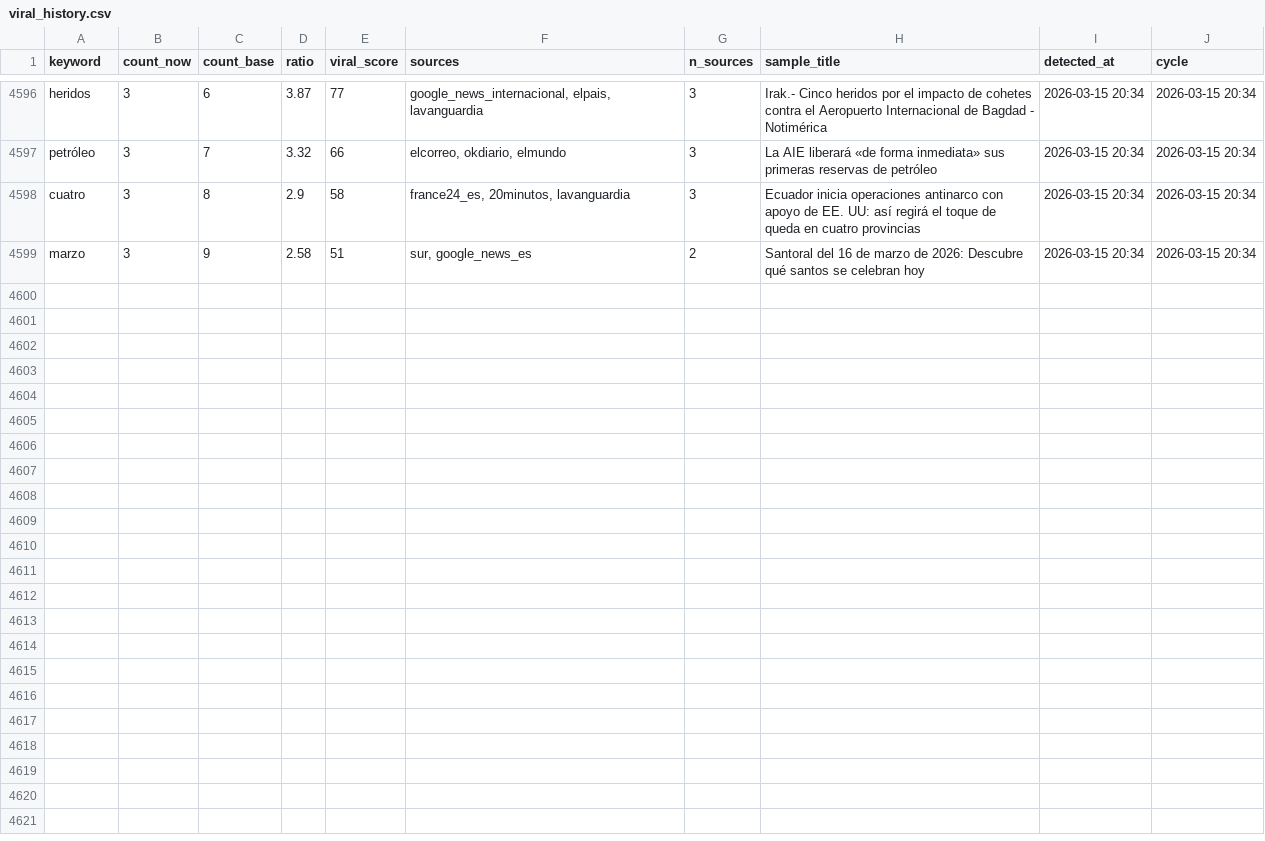
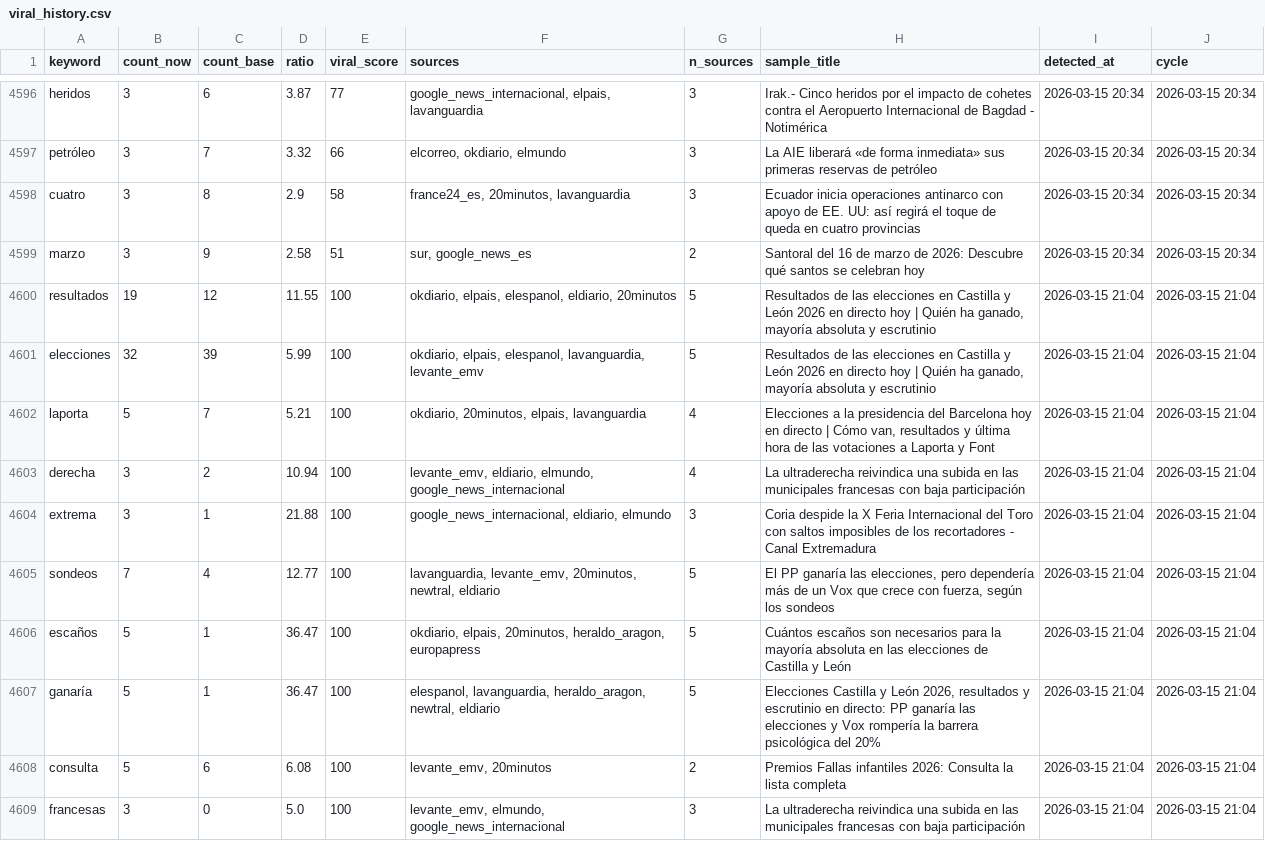
Before and after one commit to mcasrom/narrative-radar, a CSV file: data/processed/viral_history.csv, drawn as a sheet; only a part is shown, gaps mark what is left out; the diff covers the shown part only; the diff names each change by its address in the sheet, - before the commit and + after, or states it on an @@ line.

```diff
--- a/data/processed/viral_history.csv
+++ b/data/processed/viral_history.csv
+row 4600: resultados | 19 | 12 | 11.55 | 100 | okdiario, elpais, elespanol, eldiario, 20minutos | 5 | Resultados de las elecciones en Castilla y León 2026 en directo hoy | Quién ha ganado, mayoría absoluta y escrutinio | 2026-03-15 21:04 | 2026-03-15 21:04
+row 4601: elecciones | 32 | 39 | 5.99 | 100 | okdiario, elpais, elespanol, lavanguardia, levante_emv | 5 | Resultados de las elecciones en Castilla y León 2026 en directo hoy | Quién ha ganado, mayoría absoluta y escrutinio | 2026-03-15 21:04 | 2026-03-15 21:04
+row 4602: laporta | 5 | 7 | 5.21 | 100 | okdiario, 20minutos, elpais, lavanguardia | 4 | Elecciones a la presidencia del Barcelona hoy en directo | Cómo van, resultados y última hora de las votaciones a Laporta y Font | 2026-03-15 21:04 | 2026-03-15 21:04
+row 4603: derecha | 3 | 2 | 10.94 | 100 | levante_emv, eldiario, elmundo, google_news_internacional | 4 | La ultraderecha reivindica una subida en las municipales francesas con baja participación | 2026-03-15 21:04 | 2026-03-15 21:04
+row 4604: extrema | 3 | 1 | 21.88 | 100 | google_news_internacional, eldiario, elmundo | 3 | Coria despide la X Feria Internacional del Toro con saltos imposibles de los recortadores - Canal Extremadura | 2026-03-15 21:04 | 2026-03-15 21:04
+row 4605: sondeos | 7 | 4 | 12.77 | 100 | lavanguardia, levante_emv, 20minutos, newtral, eldiario | 5 | El PP ganaría las elecciones, pero dependería más de un Vox que crece con fuerza, según los sondeos | 2026-03-15 21:04 | 2026-03-15 21:04
+row 4606: escaños | 5 | 1 | 36.47 | 100 | okdiario, elpais, 20minutos, heraldo_aragon, europapress | 5 | Cuántos escaños son necesarios para la mayoría absoluta en las elecciones de Castilla y León | 2026-03-15 21:04 | 2026-03-15 21:04
+row 4607: ganaría | 5 | 1 | 36.47 | 100 | elespanol, lavanguardia, heraldo_aragon, newtral, eldiario | 5 | Elecciones Castilla y León 2026, resultados y escrutinio en directo: PP ganaría las elecciones y Vox rompería la barrera psicológica del 20% | 2026-03-15 21:04 | 2026-03-15 21:04
+row 4608: consulta | 5 | 6 | 6.08 | 100 | levante_emv, 20minutos | 2 | Premios Fallas infantiles 2026: Consulta la lista completa | 2026-03-15 21:04 | 2026-03-15 21:04
+row 4609: francesas | 3 | 0 | 5.0 | 100 | levante_emv, elmundo, google_news_internacional | 3 | La ultraderecha reivindica una subida en las municipales francesas con baja participación | 2026-03-15 21:04 | 2026-03-15 21:04
```
Also changed, not shown: 9 added rows elsewhere in this file, data/processed/agenda_history.csv, data/processed/audit_sources.csv, 42 other files.
